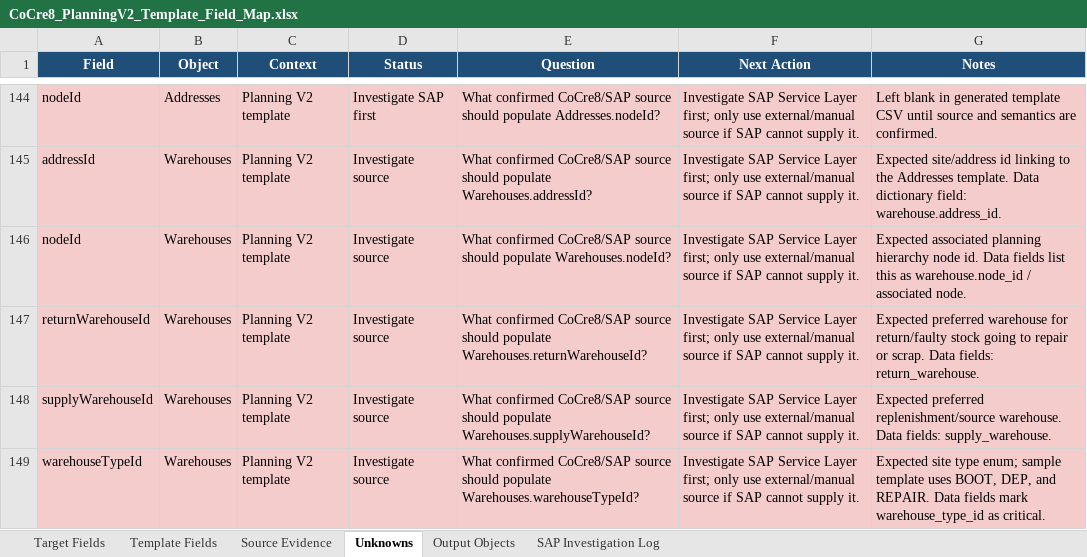
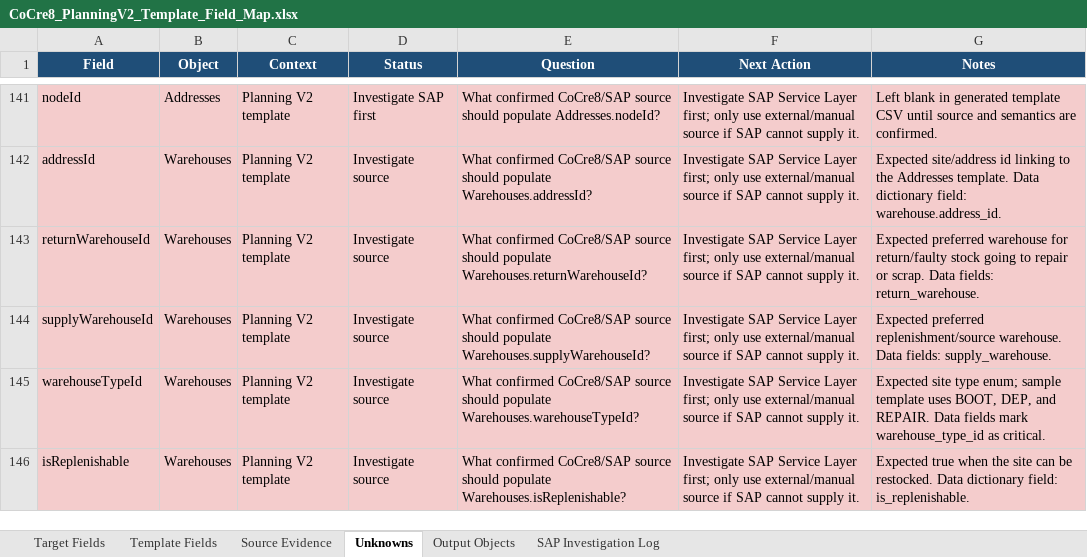
Before and after one commit to SPLChase/PlanningV2_CC8, an Excel workbook: docs/field-map/CoCre8_PlanningV2_Template_Field_Map.xlsx, sheet Unknowns, drawn as a sheet; only a part is shown, gaps mark what is left out; the shorter side is filled out with more unchanged rows; values as stored, in another font and other column widths than the file's, no borders; table styles not drawn; the diff covers the shown part only; the diff names each change by its address in the sheet, - before the commit and + after, or states it on an @@ line.

Commit message:
Exclude non-CC8 template fields from blockers

```diff
--- a/docs/field-map/CoCre8_PlanningV2_Template_Field_Map.xlsx (sheet Unknowns)
+++ b/docs/field-map/CoCre8_PlanningV2_Template_Field_Map.xlsx (sheet Unknowns)
-row 146: nodeId | Warehouses | Planning V2 template | Investigate source | What confirmed CoCre8/SAP source should populate Warehouses.nodeId? | Investigate SAP Service Layer first; only use external/manual source if SAP cannot supply it. | Expected associated planning hierarchy node id. Data fields list this as warehouse.node_id / associated node.
```
Also changed, not shown: 15 removed rows elsewhere in this sheet, sheet Template Fields, sheet Output Objects, 1 other file.
